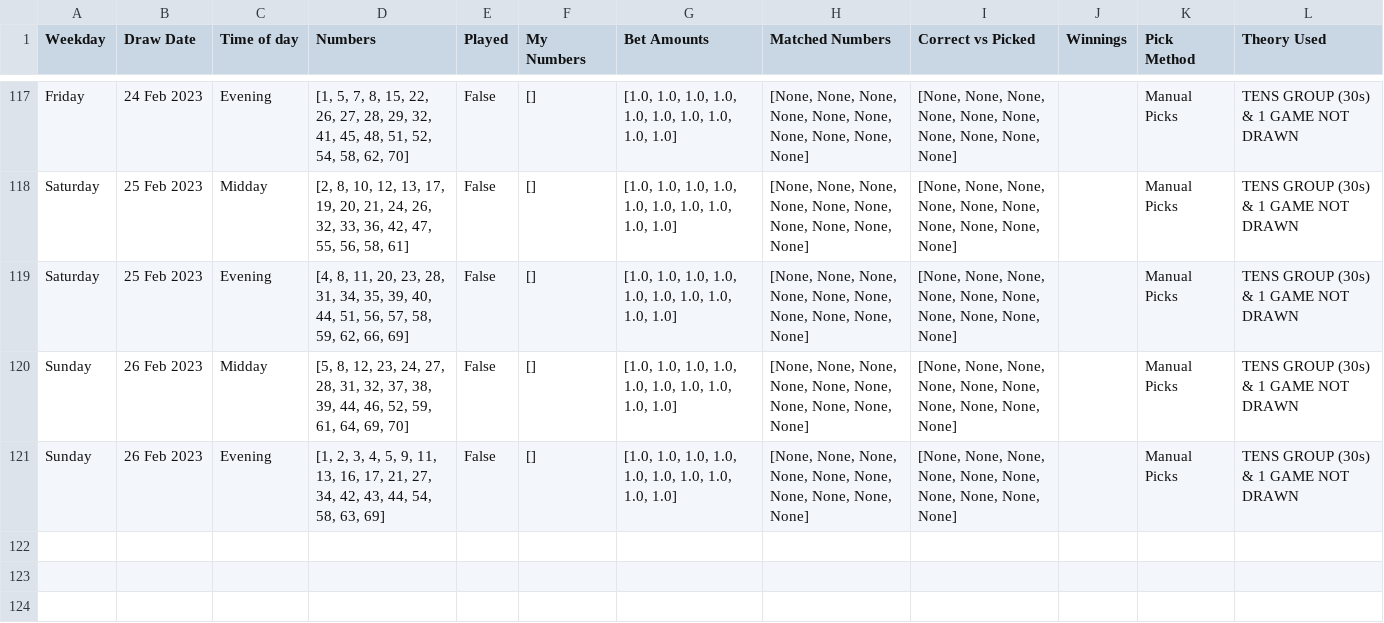
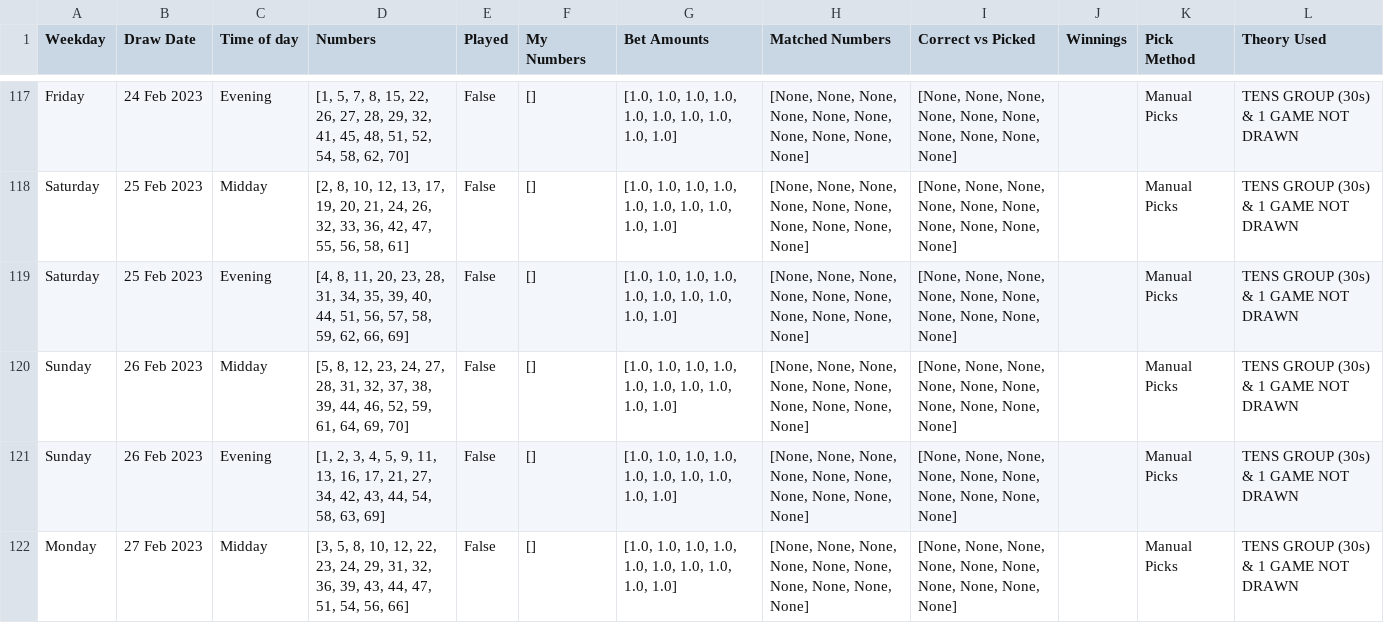
Before and after one commit to Peterstangolis/lottery_tracking_dashboard, a CSV file: data/keno_lottery_stats.csv, drawn as a sheet; only a part is shown, gaps mark what is left out; the diff names each change by its address in the sheet, - before the commit and + after, or states it on an @@ line.

```diff
--- a/data/keno_lottery_stats.csv
+++ b/data/keno_lottery_stats.csv
+row 122: Monday | 27 Feb 2023 | Midday | [3, 5, 8, 10, 12, 22, 23, 24, 29, 31, 32, 36, 39, 43, 44, 47, 51, 54, 56, 66] | False | [] | [1.0, 1.0, 1.0, 1.0, 1.0, 1.0, 1.0, 1.0, 1.0, 1.0] | [None, None, None, None, None, None, None, None, None, None] | [None, None, None, None, None, None, None, None, None, None] |  | Manual Picks | TENS GROUP (30s) & 1 GAME NOT DRAWN
```
Also changed, not shown: data/keno_lottery_analysis.csv, data/lottery_num_tracking.csv, 1 other file.
